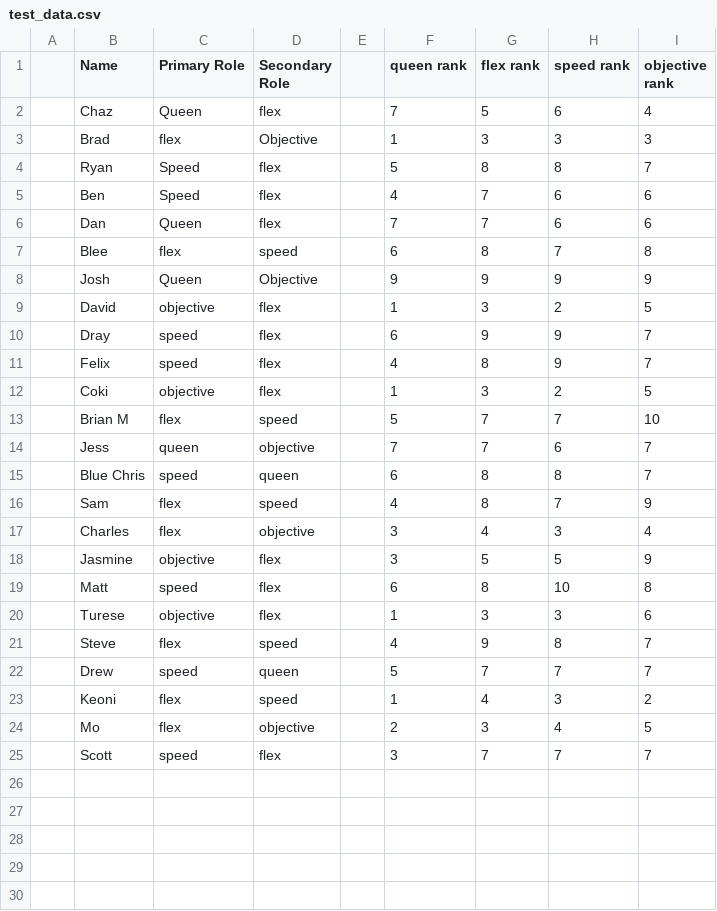
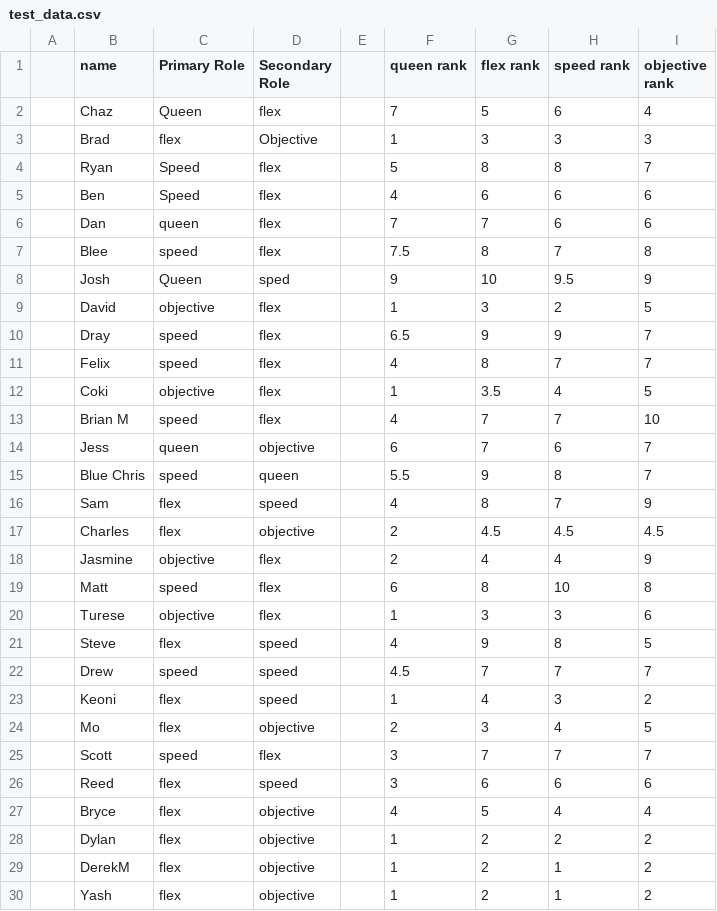
Before and after one commit to JasmineDeng/kq_team_matching, a CSV file: src/data/test_data.csv, drawn as a sheet.

Commit message:
Updating scores for players
updating scores 3-7-23 after league night.

```diff
--- a/src/data/test_data.csv
+++ b/src/data/test_data.csv
@@ -1,2 +1,2 @@
-,Name,Primary Role,Secondary Role,,queen rank,flex rank,speed rank,objective rank
+,name,Primary Role,Secondary Role,,queen rank,flex rank,speed rank,objective rank
 ,Chaz,Queen,flex,,7,5,6,4
@@ -4,20 +4,20 @@
 ,Ryan,Speed,flex,,5,8,8,7
-,Ben,Speed,flex,,4,7,6,6
-,Dan,Queen,flex,,7,7,6,6
-,Blee,flex,speed,,6,8,7,8
-,Josh,Queen,Objective,,9,9,9,9
+,Ben,Speed,flex,,4,6,6,6
+,Dan,queen,flex,,7,7,6,6
+,Blee,speed,flex,,7.5,8,7,8
+,Josh,Queen,sped,,9,10,9.5,9
 ,David,objective,flex,,1,3,2,5
-,Dray,speed,flex,,6,9,9,7
-,Felix,speed,flex,,4,8,9,7
-,Coki,objective,flex,,1,3,2,5
-,Brian M,flex,speed,,5,7,7,10
-,Jess,queen,objective,,7,7,6,7
-,Blue Chris,speed,queen,,6,8,8,7
+,Dray,speed,flex,,6.5,9,9,7
+,Felix,speed,flex,,4,8,7,7
+,Coki,objective,flex,,1,3.5,4,5
+,Brian M,speed,flex,,4,7,7,10
+,Jess,queen,objective,,6,7,6,7
+,Blue Chris,speed,queen,,5.5,9,8,7
 ,Sam ,flex,speed,,4,8,7,9
-,Charles,flex,objective,,3,4,3,4
-,Jasmine,objective,flex,,3,5,5,9
+,Charles,flex,objective,,2,4.5,4.5,4.5
+,Jasmine,objective,flex,,2,4,4,9
 ,Matt,speed,flex,,6,8,10,8
 ,Turese,objective,flex,,1,3,3,6
-,Steve,flex,speed,,4,9,8,7
-,Drew,speed,queen,,5,7,7,7
+,Steve,flex,speed,,4,9,8,5
+,Drew,speed,speed,,4.5,7,7,7
 ,Keoni,flex,speed,,1,4,3,2
@@ -25 +25,6 @@
 ,Scott,speed,flex,,3,7,7,7
+,Reed,flex,speed,,3,6,6,6
+,Bryce,flex,objective,,4,5,4,4
+,Dylan,flex,objective,,1,2,2,2
+,DerekM,flex,objective,,1,2,1,2
+,Yash,flex,objective,,1,2,1,2
```
